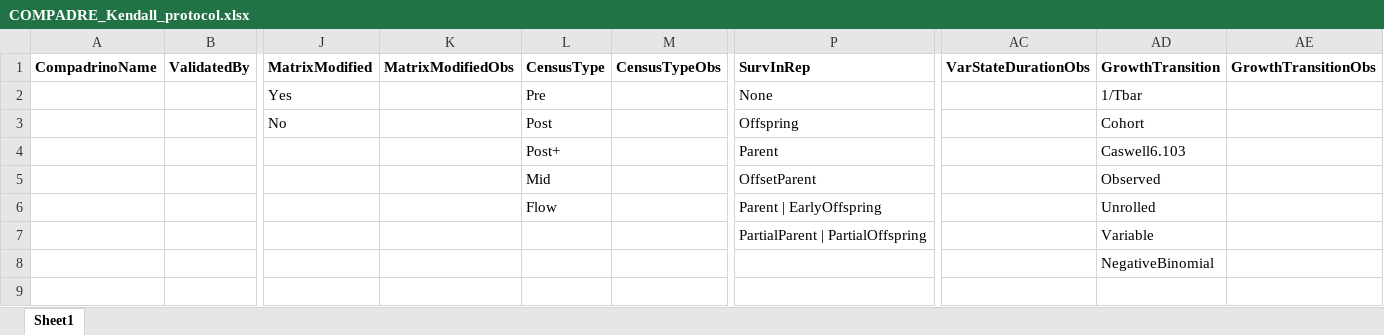
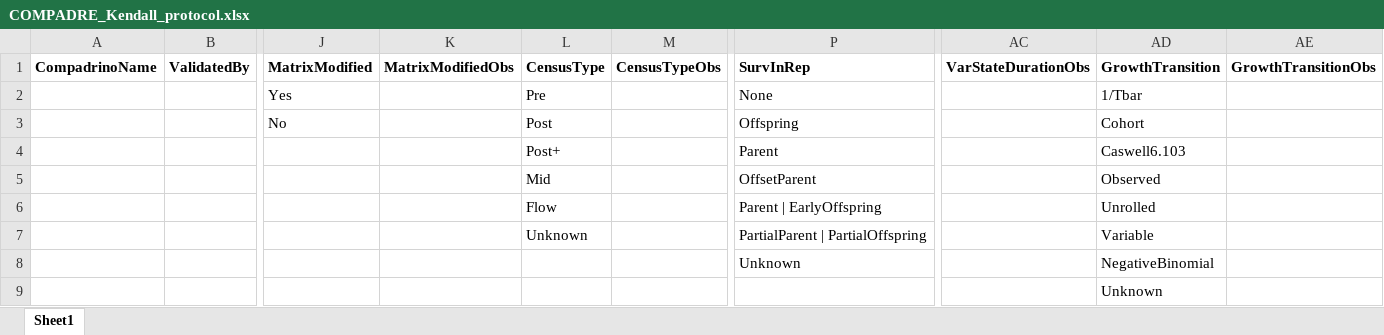
Before and after one commit to BruceKendall/MPM-errors, an Excel workbook: reports/COMPADRE_Kendall_protocol.xlsx, sheet Sheet1, drawn as a sheet; only a part is shown, gaps mark what is left out; values as stored, in another font and other column widths than the file's, no borders; addresses are those after the commit; rows hold the shown columns only; the diff names each change by its address in the sheet, - before the commit and + after, or states it on an @@ line.

Commit message:
Add "unknown" options

```diff
--- a/reports/COMPADRE_Kendall_protocol.xlsx (sheet Sheet1)
+++ b/reports/COMPADRE_Kendall_protocol.xlsx (sheet Sheet1)
-L7: (empty)
+L7: Unknown
+row 8:  |  |  |  |  |  | Unknown |  | NegativeBinomial
-AD9: NegativeBinomial
+AD9: Unknown
```
